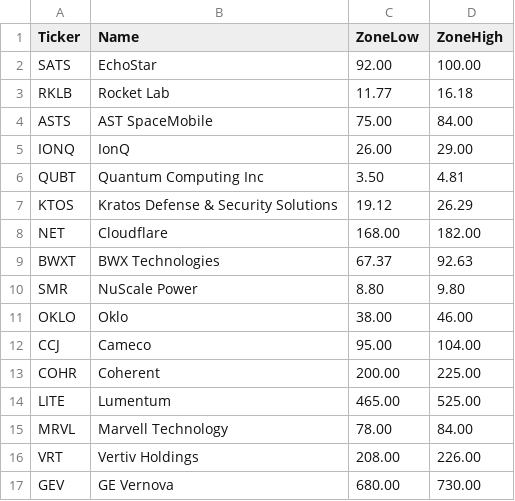
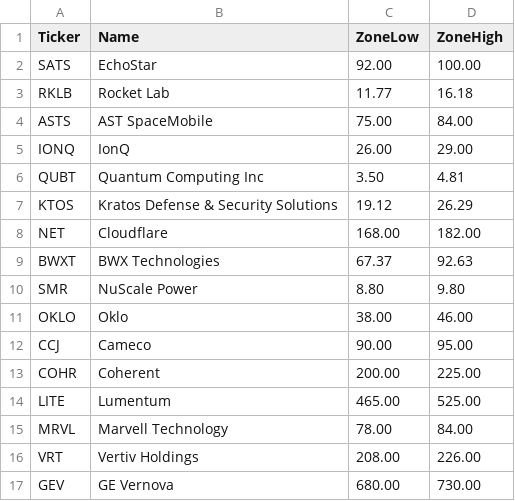
Before and after one commit to Shunsuke-Taken/stock-bottom-alert, a CSV file: zones.csv, drawn as a sheet.

Commit message:
Update zones.csv

```diff
--- a/zones.csv
+++ b/zones.csv
@@ -11,3 +11,3 @@ SMR,NuScale Power,8.80,9.80
 OKLO,Oklo,38.00,46.00
-CCJ,Cameco,95.00,104.00
+CCJ,Cameco,90.00,95.00
 COHR,Coherent,200.00,225.00
```
